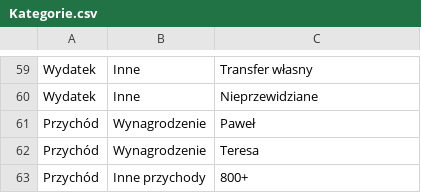
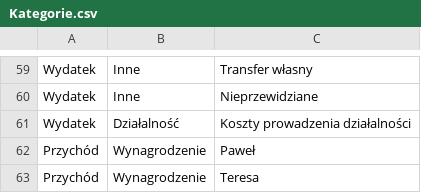
Before and after one commit to YouChill/budget-app, a CSV file: migration/csv/Kategorie.csv, drawn as a sheet; only a part is shown, gaps mark what is left out; the shorter side is filled out with more unchanged rows.

```diff
--- a/migration/csv/Kategorie.csv
+++ b/migration/csv/Kategorie.csv
@@ -60,2 +60,3 @@ Wydatek,Inne,Transfer własny
 Wydatek,Inne,Nieprzewidziane
+Wydatek,Działalność,Koszty prowadzenia działalności
 Przychód,Wynagrodzenie,Paweł
```
Also changed, not shown: 4 other files.
